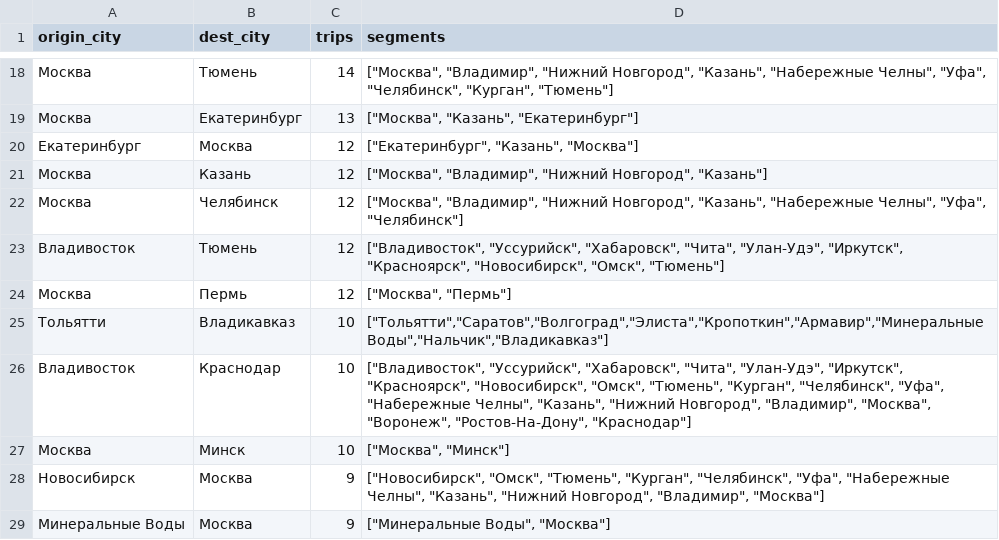
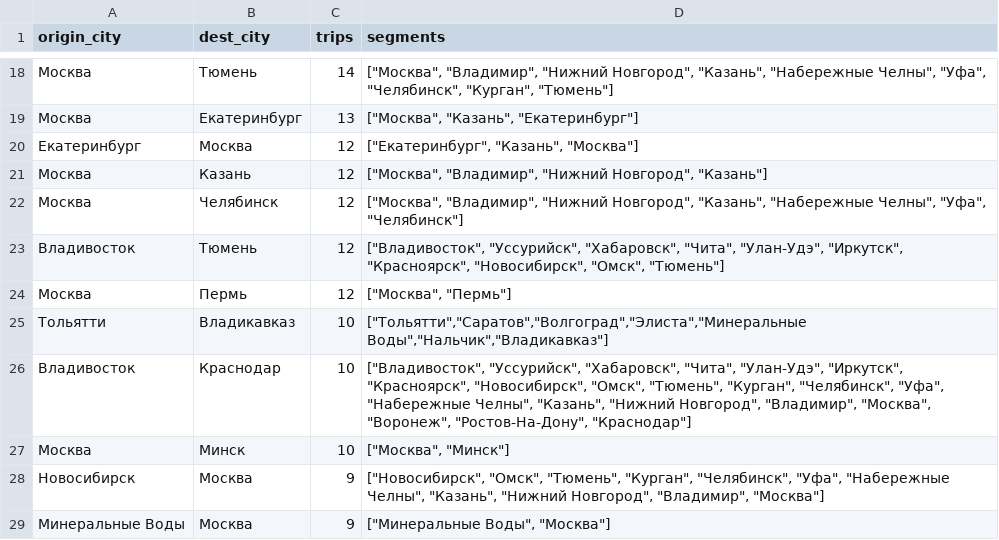
Before and after one commit to qwezyid/Dispatcher, a CSV file: public/data/top30_routes_with_segments.csv, drawn as a sheet; only a part is shown, gaps mark what is left out.

Commit message:
Update top30_routes_with_segments.csv

```diff
--- a/public/data/top30_routes_with_segments.csv
+++ b/public/data/top30_routes_with_segments.csv
@@ -24,3 +24,3 @@ origin_city,dest_city,trips,segments
 Москва,Пермь,12,"[""Москва"", ""Пермь""]"
-Тольятти,Владикавказ,10,"[""Тольятти"",""Саратов"",""Волгоград"",""Элиста"",""Кропоткин"",""Армавир"",""Минеральные Воды"",""Нальчик"",""Владикавказ""]"
+Тольятти,Владикавказ,10,"[""Тольятти"",""Саратов"",""Волгоград"",""Элиста"",""Минеральные Воды"",""Нальчик"",""Владикавказ""]"
 Владивосток,Краснодар,10,"[""Владивосток"", ""Уссурийск"", ""Хабаровск"", ""Чита"", ""Улан-Удэ"", ""Иркутск"", ""Красноярск"", ""Новосибирск"", ""Омск"", ""Тюмень"", ""Курган"", ""Челябинск"", ""Уфа"", ""Набережные Челны"", ""Казань"", ""Нижний Новгород"", ""Владимир"", ""Москва"", ""Воронеж"", ""Ростов-На-Дону"", ""Краснодар""]"
```
